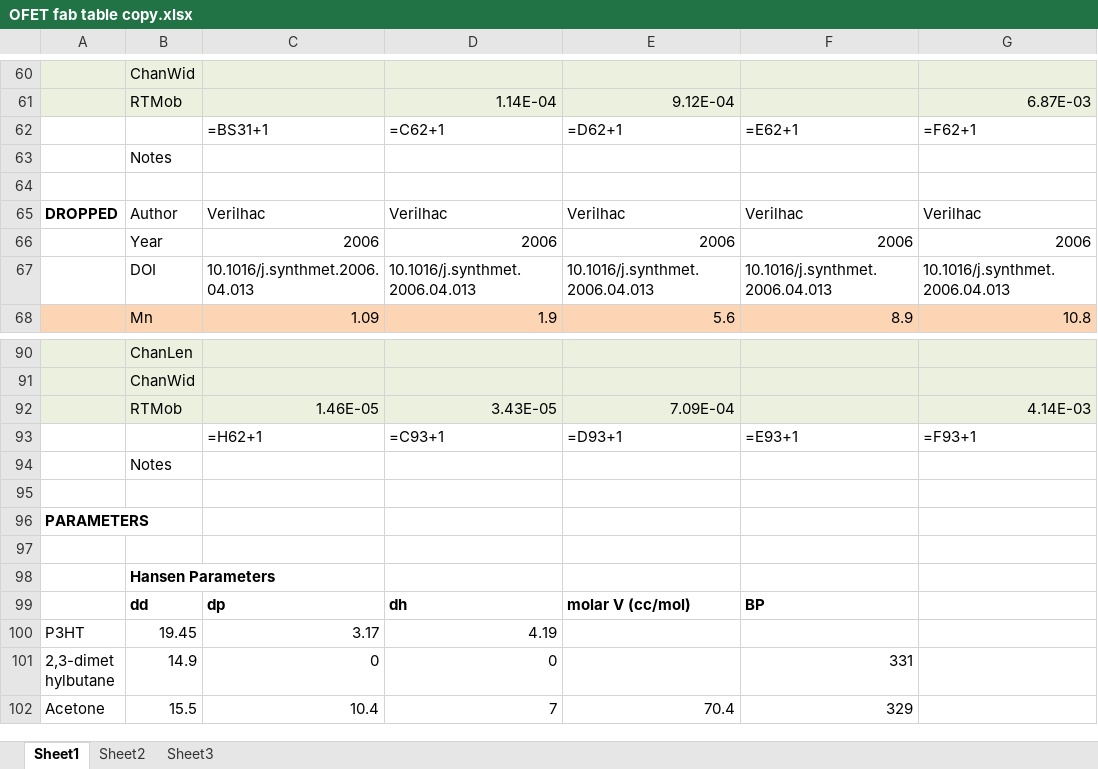
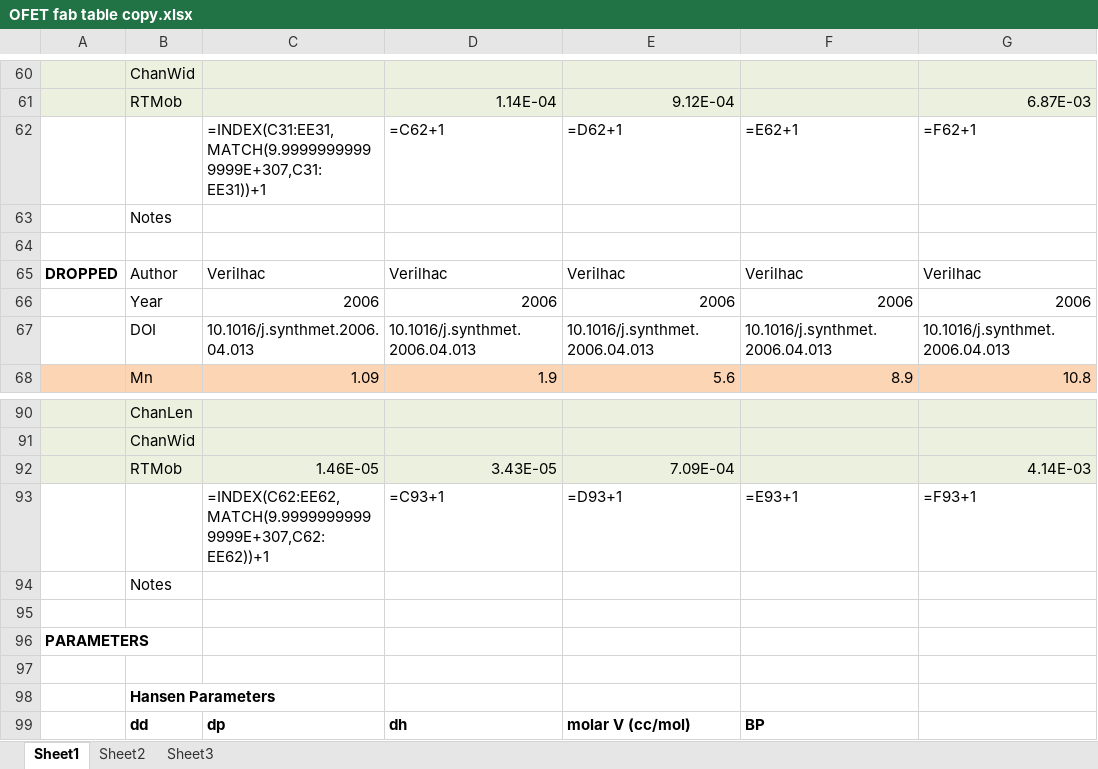
Before and after one commit to Imperssonator/Sudden_Valley, an Excel workbook: OFET fab table copy.xlsx, sheet Sheet1, drawn as a sheet; only a part is shown, gaps mark what is left out; the shorter side is filled out with more unchanged rows; values as stored, in another font and other column widths than the file's, no borders; formulas are shown in place of their values; charts and pictures not drawn; the diff names each change by its address in the sheet, - before the commit and + after, or states it on an @@ line.

Commit message:
updated counter

```diff
--- a/OFET fab table copy.xlsx (sheet Sheet1)
+++ b/OFET fab table copy.xlsx (sheet Sheet1)
-C62: =BS31+1
+C62: =INDEX(C31:EE31,MATCH(9.99999999999999E+307,C31:EE31))+1
-C93: =H62+1
+C93: =INDEX(C62:EE62,MATCH(9.99999999999999E+307,C62:EE62))+1
```
Also changed, not shown: charts or pictures.
